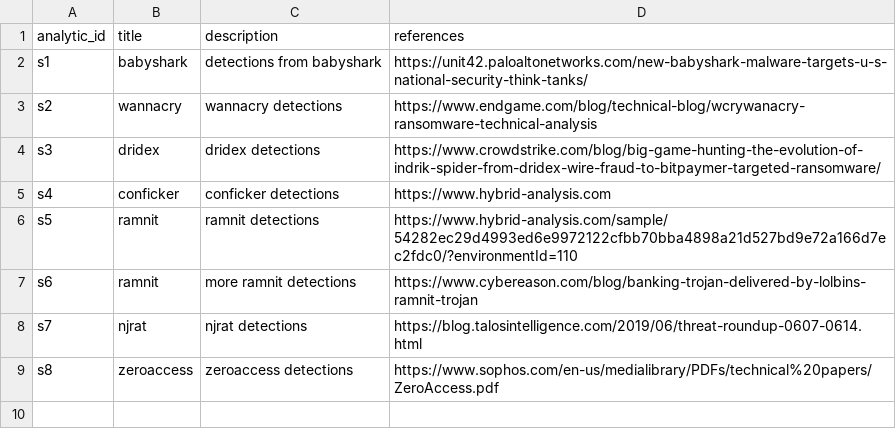
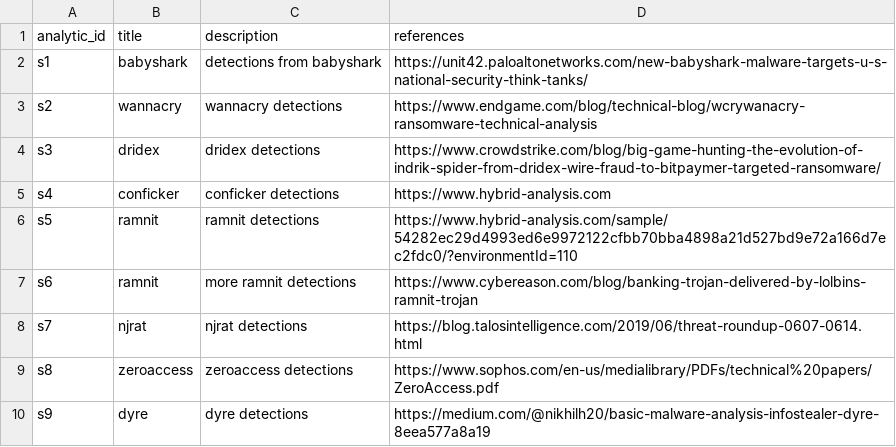
Before and after one commit to dwaynegeffroy/Windows-Authentication-Anomolies, a CSV file: lookups/sequence_documentation.csv, drawn as a sheet; the diff names each change by its address in the sheet, - before the commit and + after, or states it on an @@ line.

Commit message:
Update sequence_documentation.csv

```diff
--- a/lookups/sequence_documentation.csv
+++ b/lookups/sequence_documentation.csv
+row 10: s9 | dyre | dyre detections | https://medium.com/@nikhilh20/basic-malware-analysis-infostealer-dyre-8eea577a8a19
```
